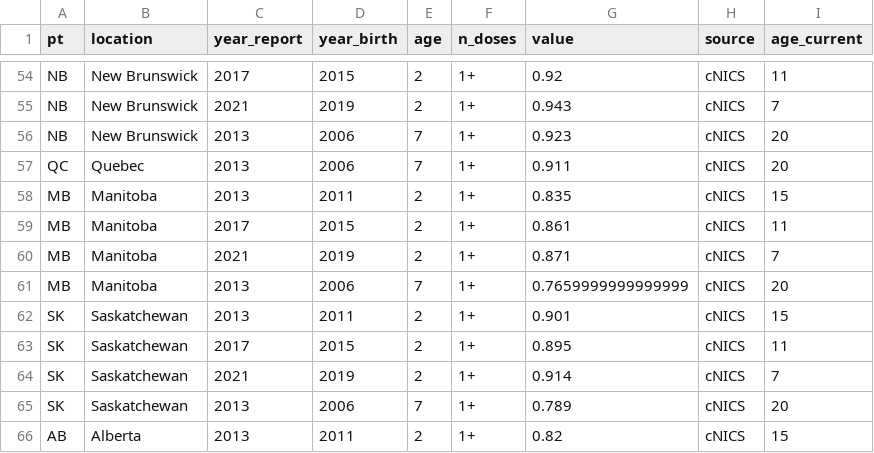
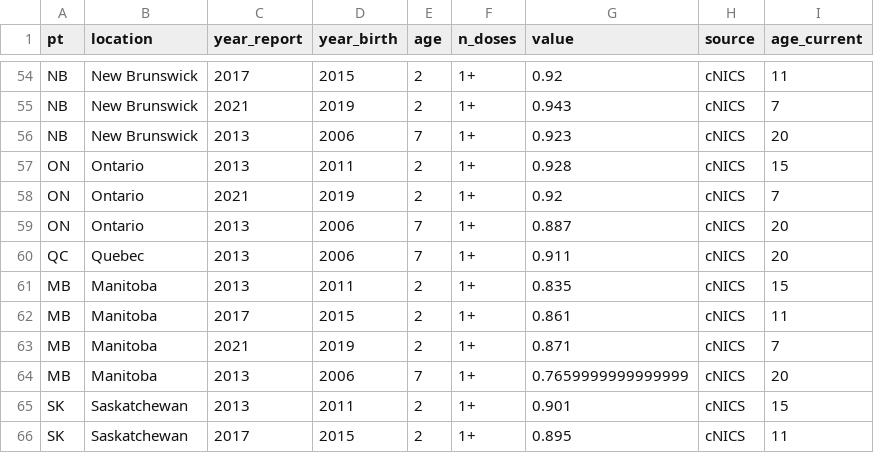
Before and after one commit to phac-modelling-hub/immunity-landscape, a CSV file: data/measles_vax-coverage-data-cleaned_noadults.csv, drawn as a sheet; only a part is shown, gaps mark what is left out; the shorter side is filled out with more unchanged rows; the diff names each change by its address in the sheet, - before the commit and + after, or states it on an @@ line.

```diff
--- a/data/measles_vax-coverage-data-cleaned_noadults.csv
+++ b/data/measles_vax-coverage-data-cleaned_noadults.csv
+row 57: ON | Ontario | 2013 | 2011 | 2 | 1+ | 0.928 | cNICS | 15
+row 58: ON | Ontario | 2021 | 2019 | 2 | 1+ | 0.92 | cNICS | 7
+row 59: ON | Ontario | 2013 | 2006 | 7 | 1+ | 0.887 | cNICS | 20
```
Also changed, not shown: data/measles_vax-coverage-data-cleaned.csv, 1 other file.
